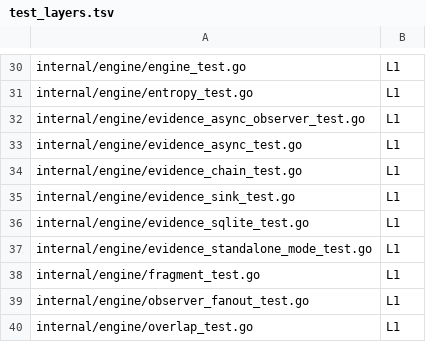
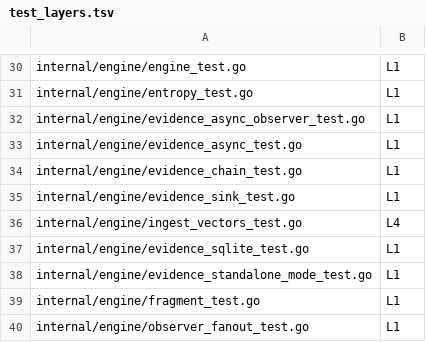
Before and after one commit to yxshwanth/Interlock, a TSV file: scripts/test_layers.tsv, drawn as a sheet; only a part is shown, gaps mark what is left out; the shorter side is filled out with more unchanged rows; the diff names each change by its address in the sheet, - before the commit and + after, or states it on an @@ line.

Commit message:
test(engine): pin ingest helper vectors
Signed-off-by: Yashwanth Reddy Mali <85288090+yxshwanth@users.noreply.github.com>

```diff
--- a/scripts/test_layers.tsv
+++ b/scripts/test_layers.tsv
+row 36: internal/engine/ingest_vectors_test.go | L4
```
Also changed, not shown: 3 other files.
